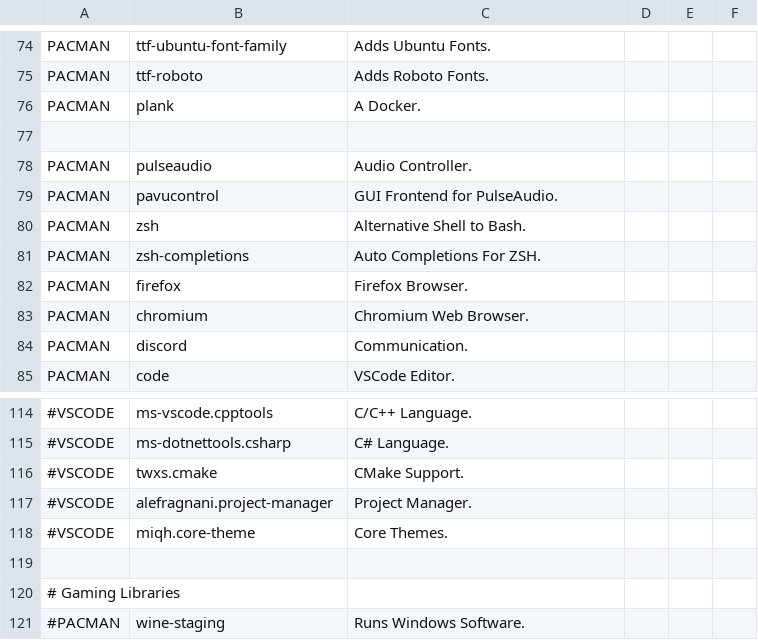
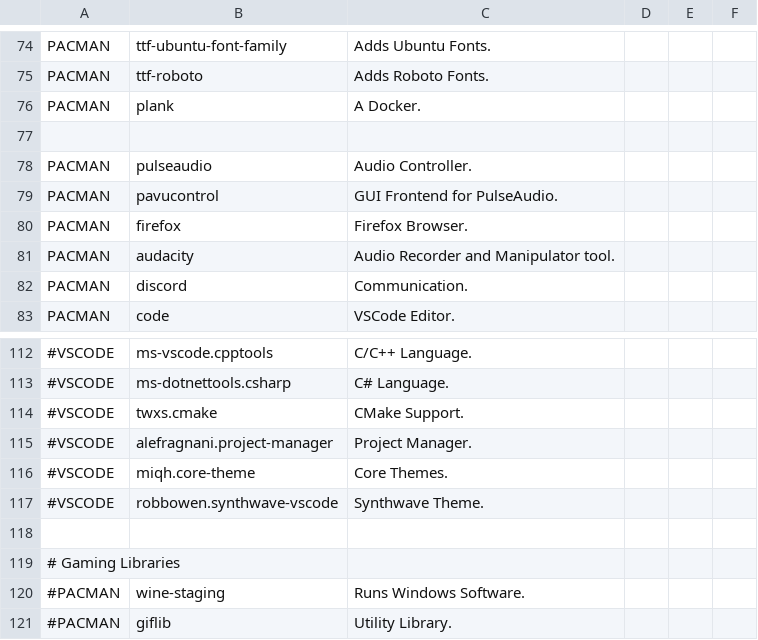
Before and after one commit to james-d12/Archer, a CSV file: resources/programs.csv, drawn as a sheet; only a part is shown, gaps mark what is left out; the shorter side is filled out with more unchanged rows; removed rows and columns are numbered as before the commit, all else as after; the diff names each change by its address in the sheet, - before the commit and + after, or states it on an @@ line.

Commit message:
added a few more programs.

```diff
--- a/resources/programs.csv
+++ b/resources/programs.csv
-row 80: PACMAN | zsh | Alternative Shell to Bash.
-row 81: PACMAN | zsh-completions | Auto Completions For ZSH.
-row 83: PACMAN | chromium | Chromium Web Browser.
+row 81: PACMAN | audacity | Audio Recorder and Manipulator tool.
+row 117: #VSCODE | robbowen.synthwave-vscode | Synthwave Theme.
```
